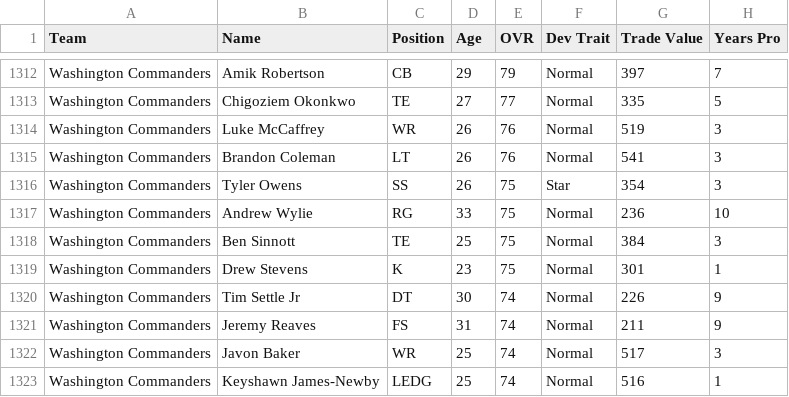
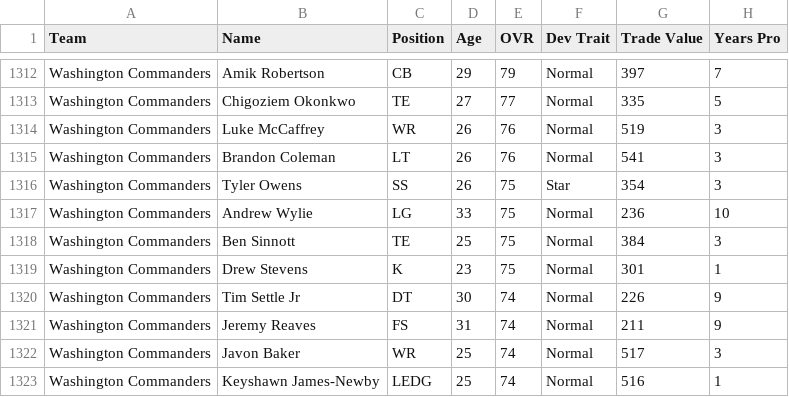
Before and after one commit to elite32/elite32.github.io, a CSV file: csv/all-players.csv, drawn as a sheet; only a part is shown, gaps mark what is left out; the diff names each change by its address in the sheet, - before the commit and + after, or states it on an @@ line.

```diff
--- a/csv/all-players.csv
+++ b/csv/all-players.csv
-C1317 (Position): RG
+C1317 (Position): LG
```
Also changed, not shown: csv/team-777781261.csv, 3 other files.
